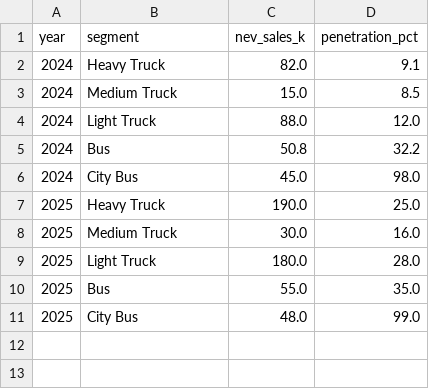
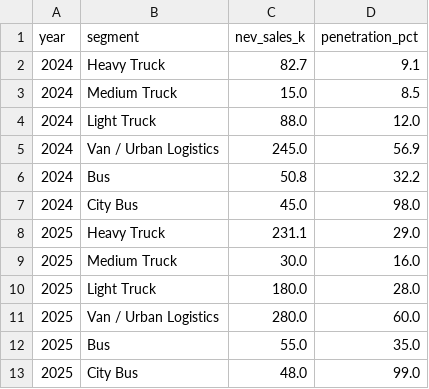
Before and after one commit to louy2/vehicle-market-health, a CSV file: docs/data/nev-by-segment.csv, drawn as a sheet.

```diff
--- a/docs/data/nev-by-segment.csv
+++ b/docs/data/nev-by-segment.csv
@@ -1,10 +1,12 @@
 year,segment,nev_sales_k,penetration_pct
-2024,Heavy Truck,82.0,9.1
+2024,Heavy Truck,82.7,9.1
 2024,Medium Truck,15.0,8.5
 2024,Light Truck,88.0,12.0
+2024,Van / Urban Logistics,245.0,56.9
 2024,Bus,50.8,32.2
 2024,City Bus,45.0,98.0
-2025,Heavy Truck,190.0,25.0
+2025,Heavy Truck,231.1,29.0
 2025,Medium Truck,30.0,16.0
 2025,Light Truck,180.0,28.0
+2025,Van / Urban Logistics,280.0,60.0
 2025,Bus,55.0,35.0
```
Also changed, not shown: docs/data/exports.csv, docs/data/hdt-demand-structure.csv, 4 other files.
